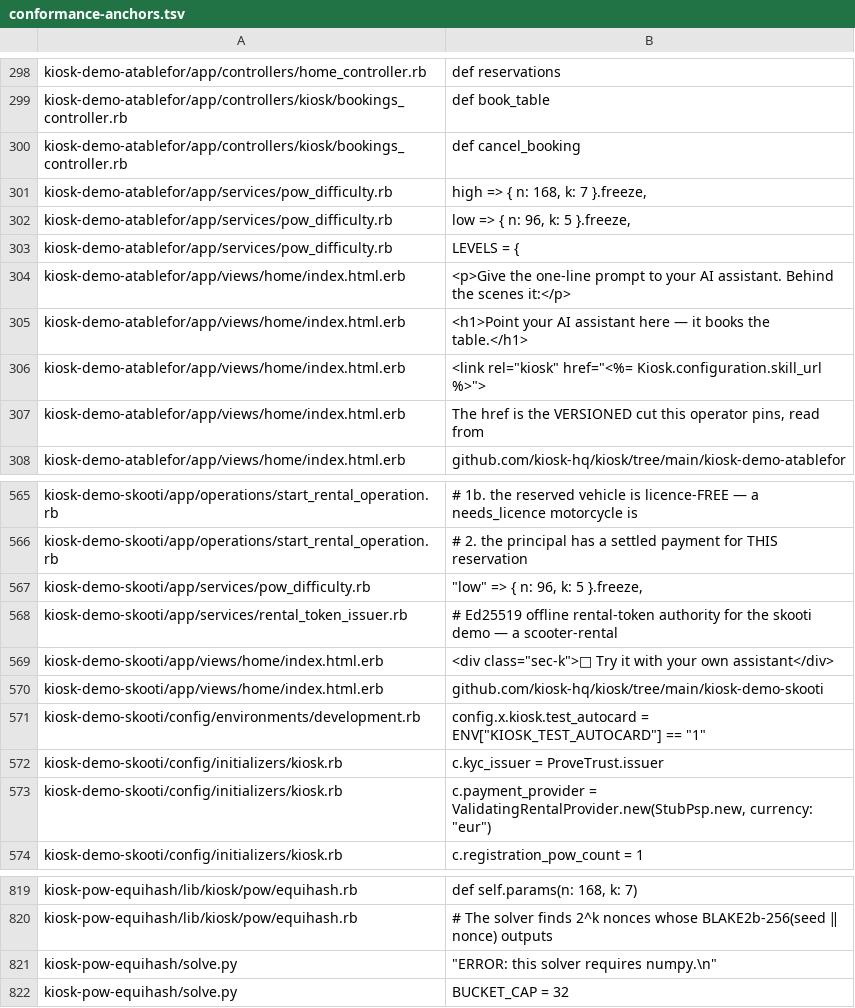
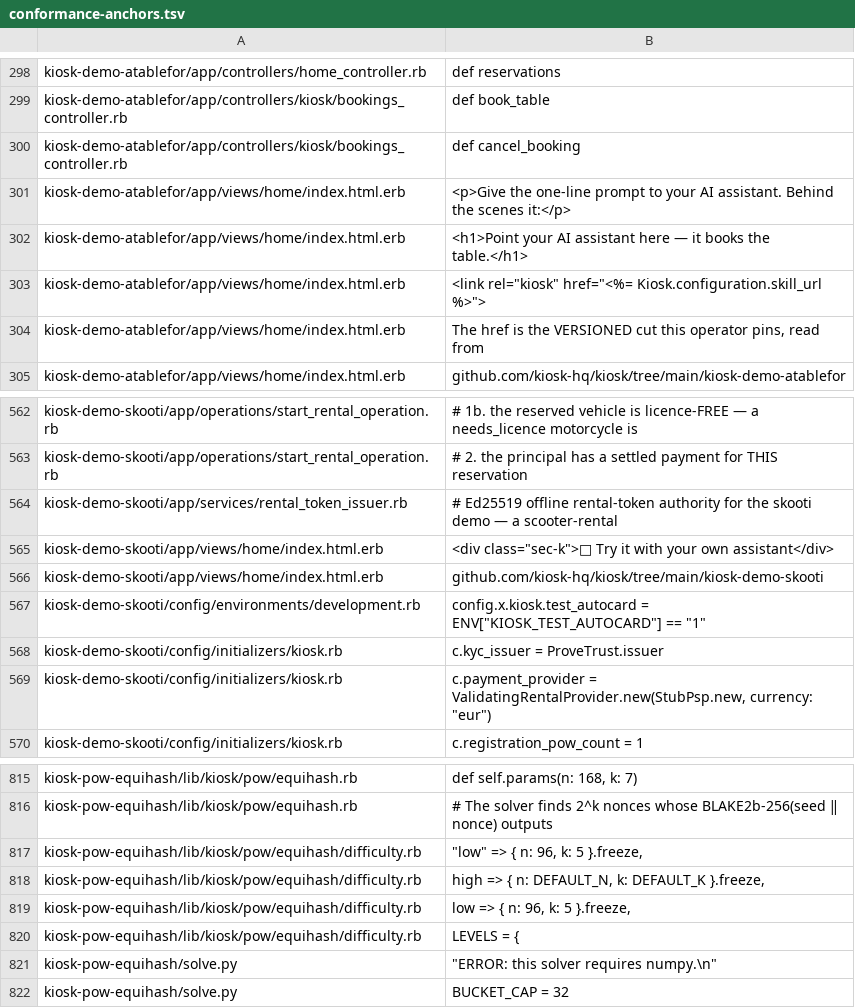
Before and after one commit to kiosk-hq/kiosk, a TSV file: spec/conformance-anchors.tsv, drawn as a sheet; only a part is shown, gaps mark what is left out.

```diff
--- a/spec/conformance-anchors.tsv
+++ b/spec/conformance-anchors.tsv
@@ -300,5 +300,2 @@ kiosk-demo-atablefor/app/controllers/kiosk/bookings_controller.rb	def book_table
 kiosk-demo-atablefor/app/controllers/kiosk/bookings_controller.rb	def cancel_booking
-kiosk-demo-atablefor/app/services/pow_difficulty.rb	"high" => { n: 168, k: 7 }.freeze,
-kiosk-demo-atablefor/app/services/pow_difficulty.rb	"low"  => { n: 96,  k: 5 }.freeze,
-kiosk-demo-atablefor/app/services/pow_difficulty.rb	LEVELS = {
 kiosk-demo-atablefor/app/views/home/index.html.erb	        <p>Give the one-line prompt to your AI assistant. Behind the scenes it:</p>
@@ -566,3 +563,2 @@ kiosk-demo-skooti/app/operations/start_rental_operation.rb	#   1b. the reserved
 kiosk-demo-skooti/app/operations/start_rental_operation.rb	#   2.  the principal has a settled payment for THIS reservation
-kiosk-demo-skooti/app/services/pow_difficulty.rb	    "low"  => { n: 96,  k: 5 }.freeze,
 kiosk-demo-skooti/app/services/rental_token_issuer.rb	# Ed25519 offline rental-token authority for the skooti demo — a scooter-rental
@@ -820,2 +816,6 @@ kiosk-pow-equihash/lib/kiosk/pow/equihash.rb	      def self.params(n: 168, k: 7)
 kiosk-pow-equihash/lib/kiosk/pow/equihash.rb	    # The solver finds 2^k nonces whose BLAKE2b-256(seed ‖ nonce) outputs
+kiosk-pow-equihash/lib/kiosk/pow/equihash/difficulty.rb	          "low"  => { n: 96, k: 5 }.freeze,
+kiosk-pow-equihash/lib/kiosk/pow/equihash/difficulty.rb	"high" => { n: DEFAULT_N, k: DEFAULT_K }.freeze,
+kiosk-pow-equihash/lib/kiosk/pow/equihash/difficulty.rb	"low"  => { n: 96, k: 5 }.freeze,
+kiosk-pow-equihash/lib/kiosk/pow/equihash/difficulty.rb	LEVELS = {
 kiosk-pow-equihash/solve.py	        "ERROR: this solver requires numpy.\n"
```
Also changed, not shown: 2 other files.
